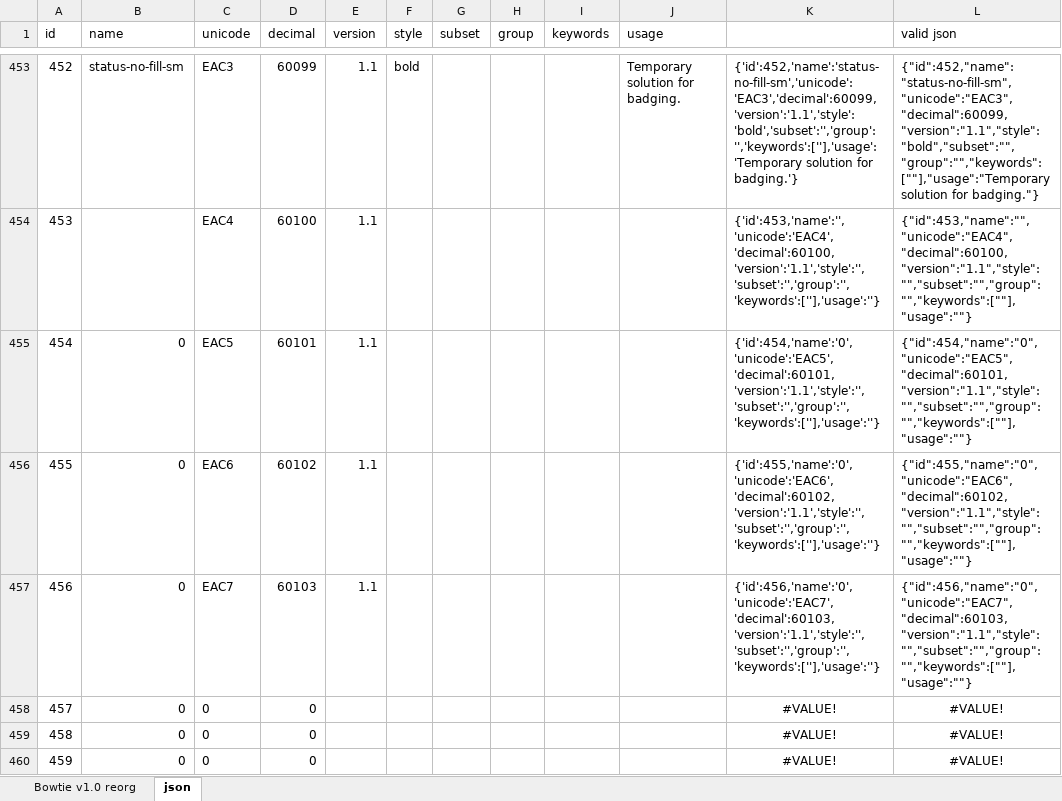
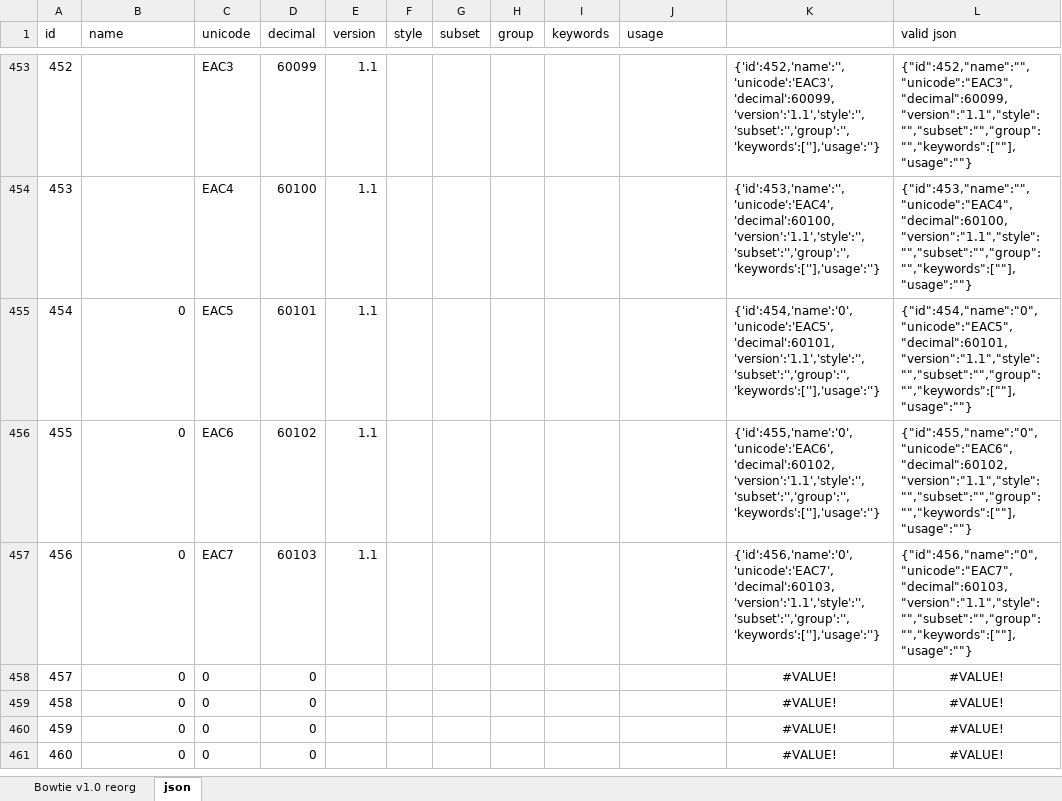
Before and after one commit to chryw/vsfi, an Excel workbook: source/bowtie.xlsx, sheet json, drawn as a sheet; only a part is shown, gaps mark what is left out; the shorter side is filled out with more unchanged rows; values as stored, in another font and other column widths than the file's, no borders; the diff covers the shown part only; the diff names each change by its address in the sheet, - before the commit and + after, or states it on an @@ line.

Commit message:
removed status-xxx-sm glyphs

```diff
--- a/source/bowtie.xlsx (sheet json)
+++ b/source/bowtie.xlsx (sheet json)
-B453 (name): status-no-fill-sm
+B453 (name): (empty)
-F453 (style): bold
+F453 (style): (empty)
-J453 (usage): Temporary solution for badging.
+J453 (usage): (empty)
-K453: {'id':452,'name':'status-no-fill-sm','unicode':'EAC3','decimal':60099,'version':'1.1','style':'bold','subset':'','group':'','keywords':[''],'usage':'Temporary solution for badging.'}
+K453: {'id':452,'name':'','unicode':'EAC3','decimal':60099,'version':'1.1','style':'','subset':'','group':'','keywords':[''],'usage':''}
-L453 (valid json): {"id":452,"name":"status-no-fill-sm","unicode":"EAC3","decimal":60099,"version":"1.1","style":"bold","subset":"","group":"","keywords":[""],"usage":"Temporary solution for badging."}
+L453 (valid json): {"id":452,"name":"","unicode":"EAC3","decimal":60099,"version":"1.1","style":"","subset":"","group":"","keywords":[""],"usage":""}
```
Also changed, not shown: 50 edited cells elsewhere in this sheet, sheet Bowtie v1.0 reorg, 19 other files.
